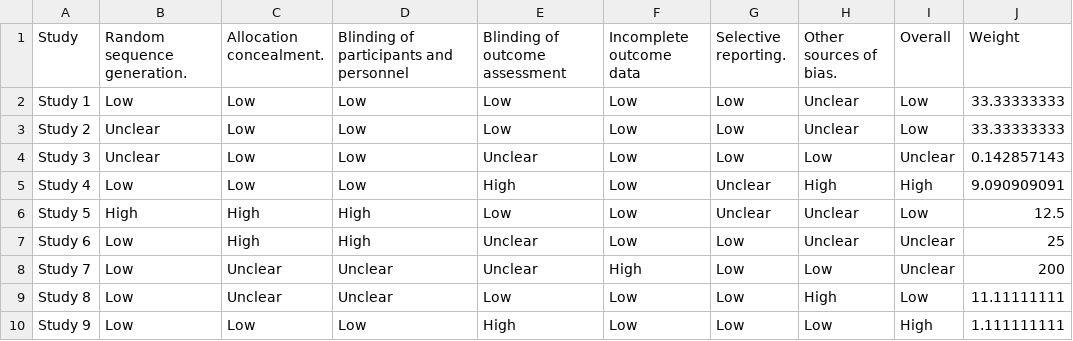
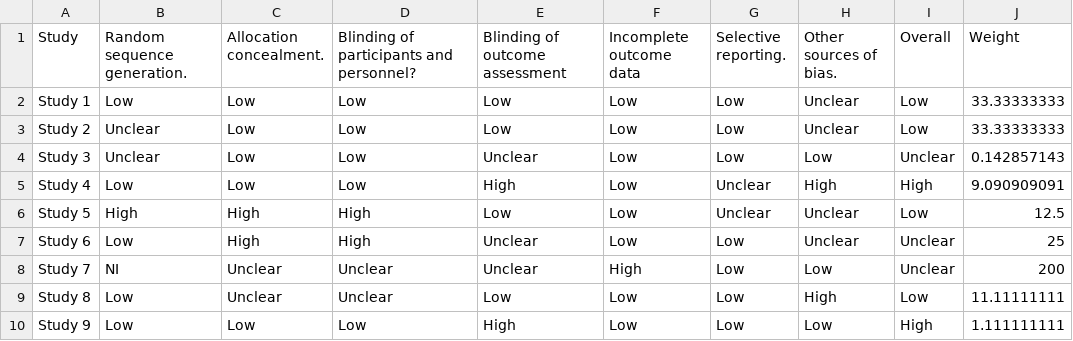
Before and after one commit to mcguinlu/robvis, a CSV file: data_raw/data_rob1_ni.csv (was data_raw/data_rob1.csv), drawn as a sheet; the diff names each change by its address in the sheet, - before the commit and + after, or states it on an @@ line.

Commit message:
Added raw datasets with NI

```diff
--- a/data_raw/data_rob1.csv
+++ b/data_raw/data_rob1_ni.csv
-D1: Blinding of participants and personnel
+D1: Blinding of participants and personnel?
-B8 (Random sequence generation.): Low
+B8 (Random sequence generation.): NI
```
Also changed, not shown: 3 other files.
